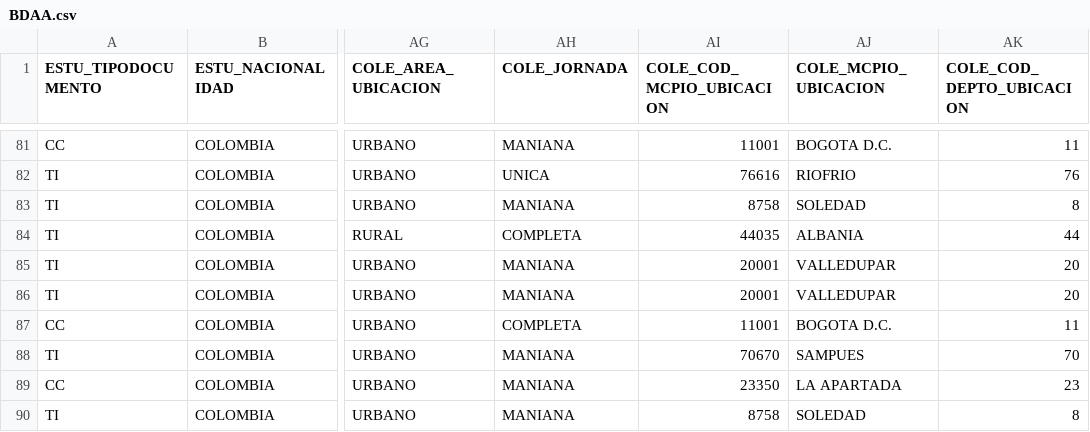
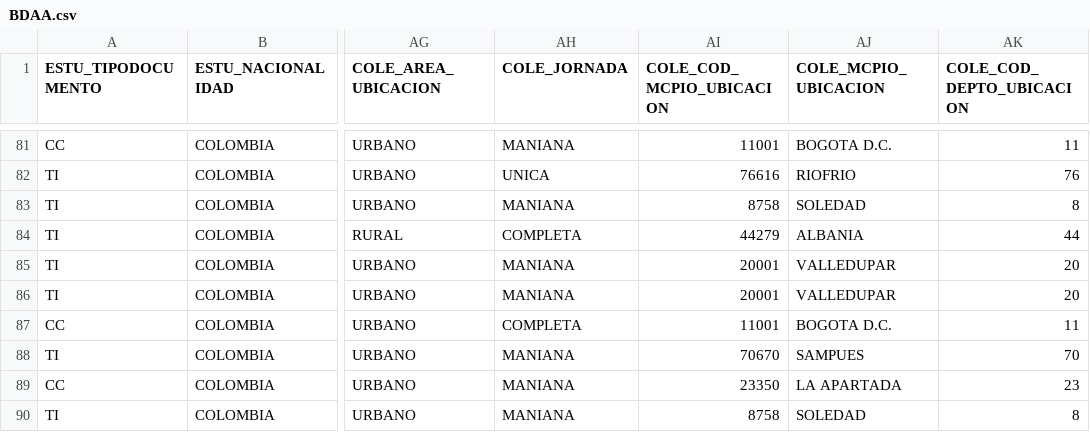
Before and after one commit to taba13/icfespruebas, a CSV file: BDAA.csv, drawn as a sheet; only a part is shown, gaps mark what is left out; the diff names each change by its address in the sheet, - before the commit and + after, or states it on an @@ line.

Commit message:
Add files via upload

```diff
--- a/BDAA.csv
+++ b/BDAA.csv
-AI84 (COLE_COD_MCPIO_UBICACION): 44035
+AI84 (COLE_COD_MCPIO_UBICACION): 44279
```
